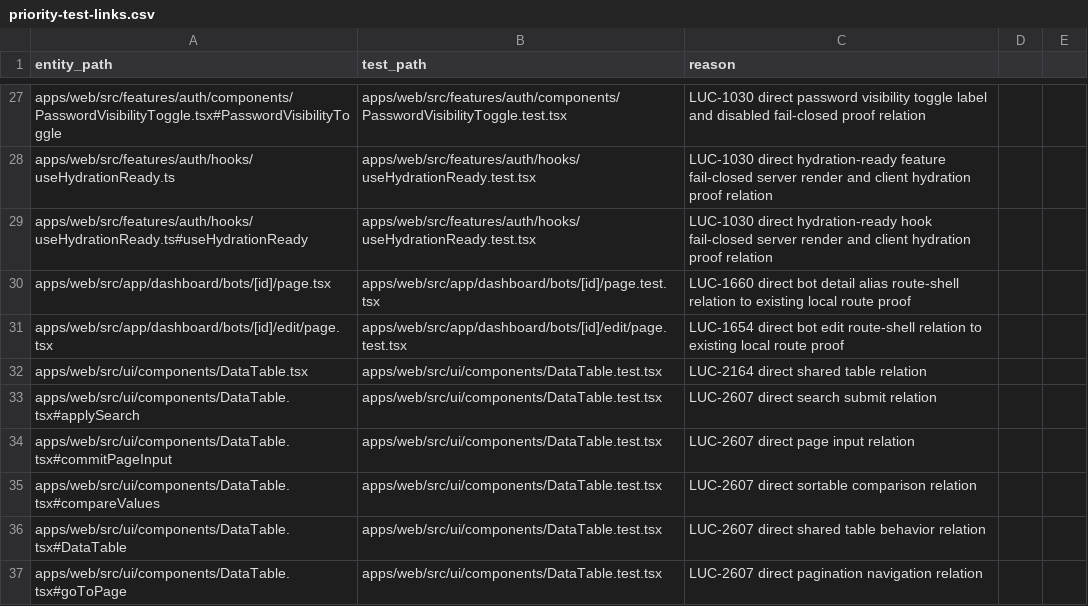
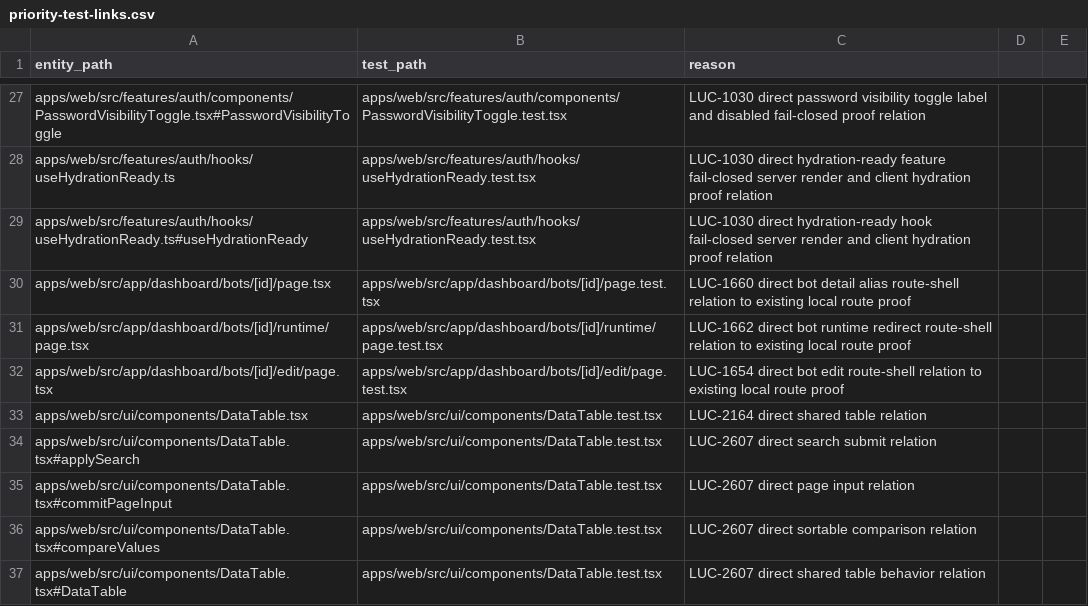
Before and after one commit to Wroblewski-Patryk/Soar, a CSV file: docs/architecture/relations/priority-test-links.csv, drawn as a sheet; only a part is shown, gaps mark what is left out; the shorter side is filled out with more unchanged rows; the diff names each change by its address in the sheet, - before the commit and + after, or states it on an @@ line.

Commit message:
chore(soar): close dynamic bot runtime proof packet

```diff
--- a/docs/architecture/relations/priority-test-links.csv
+++ b/docs/architecture/relations/priority-test-links.csv
+row 31: apps/web/src/app/dashboard/bots/[id]/runtime/page.tsx | apps/web/src/app/dashboard/bots/[id]/runtime/page.test.tsx | LUC-1662 direct bot runtime redirect route-shell relation to existing local route proof
```
Also changed, not shown: docs/architecture/relations/documentation-links.csv, 33 other files.
